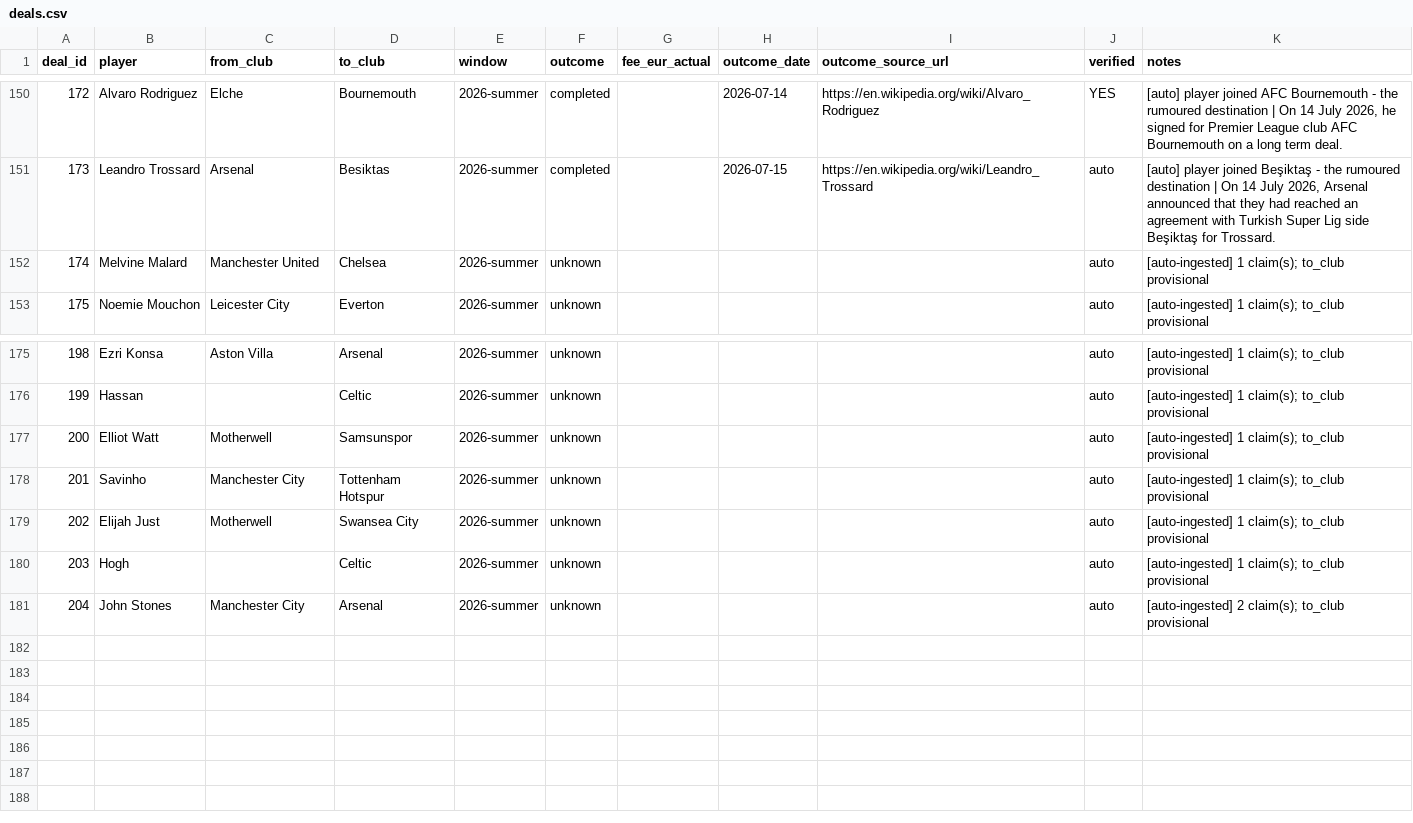
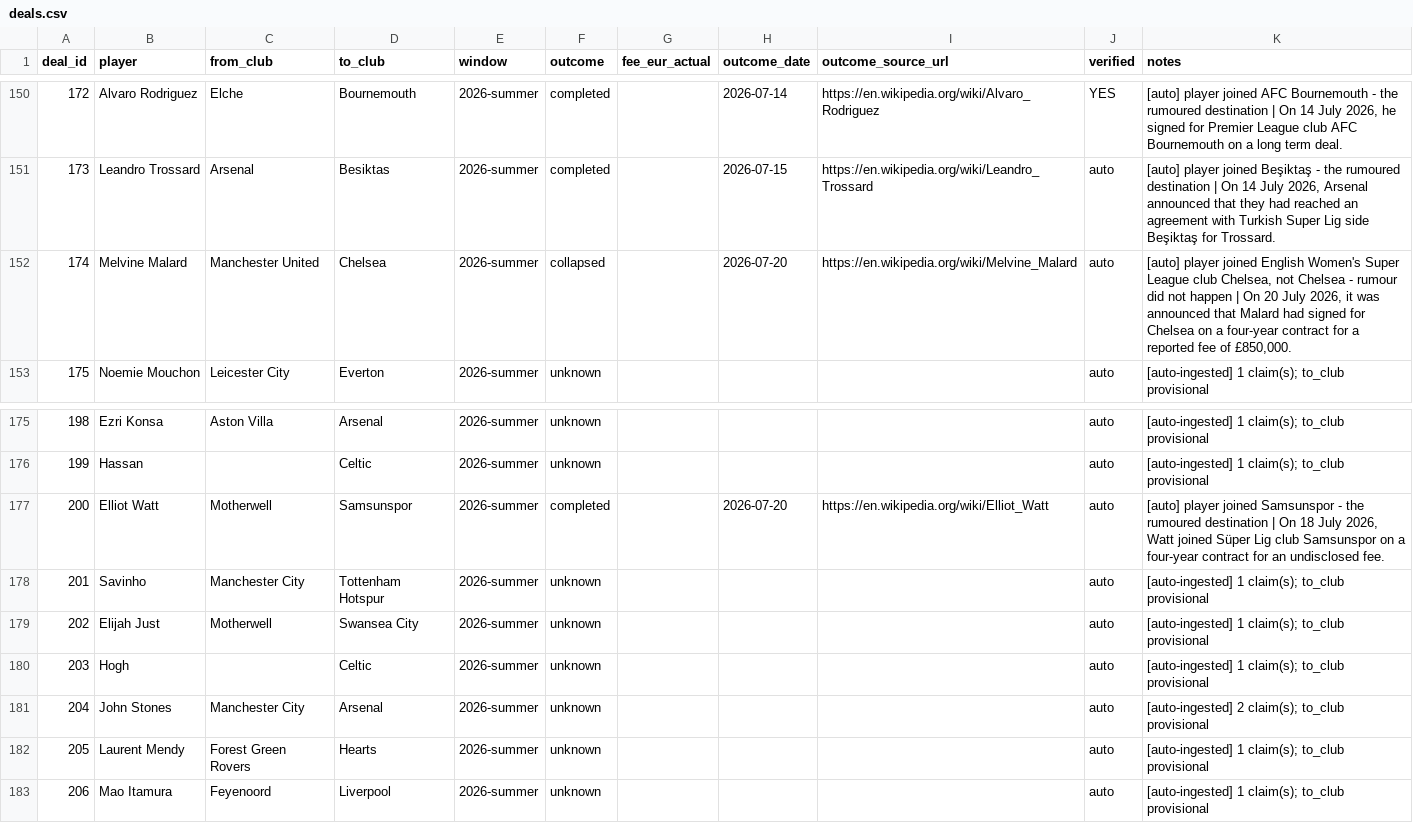
Before and after one commit to har27il/transfer-truth, a CSV file: ground-truth/deals.csv, drawn as a sheet; only a part is shown, gaps mark what is left out.

```diff
--- a/ground-truth/deals.csv
+++ b/ground-truth/deals.csv
@@ -151,3 +151,3 @@ deal_id,player,from_club,to_club,window,outcome,fee_eur_actual,outcome_date,outc
 173,Leandro Trossard,Arsenal,Besiktas,2026-summer,completed,,2026-07-15,https://en.wikipedia.org/wiki/Leandro_Trossard,auto,"[auto] player joined Beşiktaş - the rumoured destination | On 14 July 2026, Arsenal announced that they had reached an agreement with Turkish Super Lig side Beşiktaş for Trossard."
-174,Melvine Malard,Manchester United,Chelsea,2026-summer,unknown,,,,auto,[auto-ingested] 1 claim(s); to_club provisional
+174,Melvine Malard,Manchester United,Chelsea,2026-summer,collapsed,,2026-07-20,https://en.wikipedia.org/wiki/Melvine_Malard,auto,"[auto] player joined English Women's Super League club Chelsea, not Chelsea - rumour did not happen | On 20 July 2026, it was announced that Malard had signed for Chelsea on a four-year contract for a reported fee of £850,000."
 175,Noemie Mouchon,Leicester City,Everton,2026-summer,unknown,,,,auto,[auto-ingested] 1 claim(s); to_club provisional
@@ -176,3 +176,3 @@ deal_id,player,from_club,to_club,window,outcome,fee_eur_actual,outcome_date,outc
 199,Hassan,,Celtic,2026-summer,unknown,,,,auto,[auto-ingested] 1 claim(s); to_club provisional
-200,Elliot Watt,Motherwell,Samsunspor,2026-summer,unknown,,,,auto,[auto-ingested] 1 claim(s); to_club provisional
+200,Elliot Watt,Motherwell,Samsunspor,2026-summer,completed,,2026-07-20,https://en.wikipedia.org/wiki/Elliot_Watt,auto,"[auto] player joined Samsunspor - the rumoured destination | On 18 July 2026, Watt joined Süper Lig club Samsunspor on a four-year contract for an undisclosed fee."
 201,Savinho,Manchester City,Tottenham Hotspur,2026-summer,unknown,,,,auto,[auto-ingested] 1 claim(s); to_club provisional
@@ -181 +181,3 @@ deal_id,player,from_club,to_club,window,outcome,fee_eur_actual,outcome_date,outc
 204,John Stones,Manchester City,Arsenal,2026-summer,unknown,,,,auto,[auto-ingested] 2 claim(s); to_club provisional
+205,Laurent Mendy,Forest Green Rovers,Hearts,2026-summer,unknown,,,,auto,[auto-ingested] 1 claim(s); to_club provisional
+206,Mao Itamura,Feyenoord,Liverpool,2026-summer,unknown,,,,auto,[auto-ingested] 1 claim(s); to_club provisional
```
Also changed, not shown: ground-truth/journalist_claims.csv, 2 other files.
